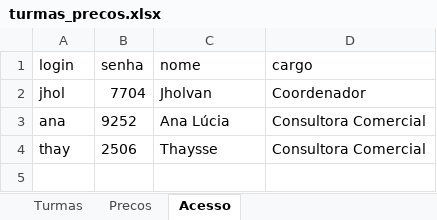
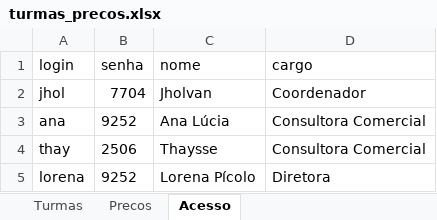
Before and after one commit to jholvan/grau-prof, an Excel workbook: planilhas/turmas_precos.xlsx, sheet Acesso, drawn as a sheet; values as stored, in another font and other column widths than the file's, no borders; the diff names each change by its address in the sheet, - before the commit and + after, or states it on an @@ line.

Commit message:
Add files via upload

```diff
--- a/planilhas/turmas_precos.xlsx (sheet Acesso)
+++ b/planilhas/turmas_precos.xlsx (sheet Acesso)
+row 5: lorena | 9252 | Lorena Pícolo | Diretora
```
